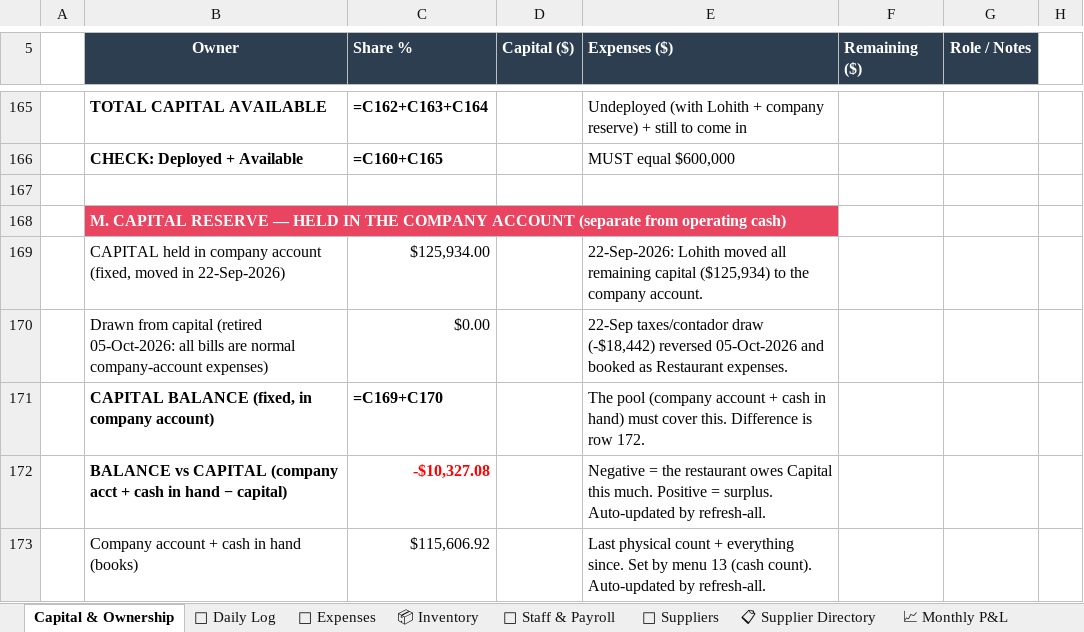
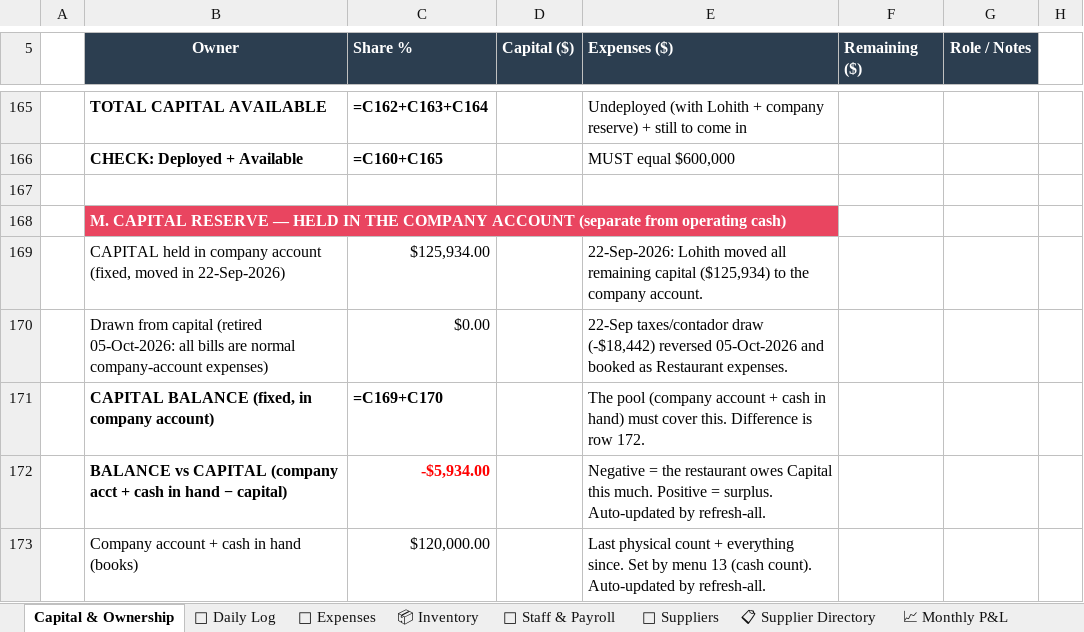
Before and after one commit to mirchimexico-coder/LOKA, an Excel workbook: LOKA_Restaurant_Manager.xlsx, sheet Capital & Ownership, drawn as a sheet; only a part is shown, gaps mark what is left out; values as stored, in another font and other column widths than the file's, no borders; formulas without a stored value are shown as written; the diff names each change by its address in the sheet, - before the commit and + after, or states it on an @@ line.

Commit message:
LOKA 29-Oct-2026 | refresh | day 2026-10-28: rev $4,365 exp $4,199 net $166 | bal vs capital $-5,934
Changed: LOKA_Restaurant_Manager.xlsx, dashboard.html, loka.py
+ 4 backup/day file(s)

```diff
--- a/LOKA_Restaurant_Manager.xlsx (sheet Capital & Ownership)
+++ b/LOKA_Restaurant_Manager.xlsx (sheet Capital & Ownership)
-C172 (Share %): -$10,327.08
+C172 (Share %): -$5,934.00
-C173 (Share %): $115,606.92
+C173 (Share %): $120,000.00
```
Also changed, not shown: 6 other files.
